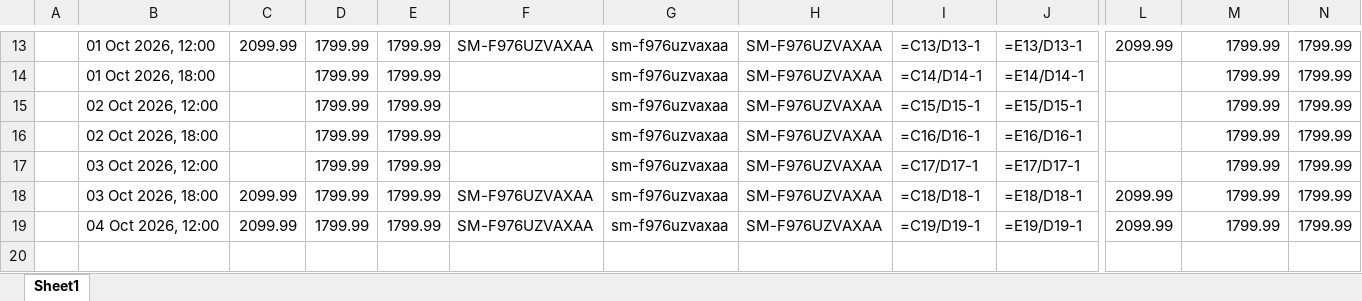
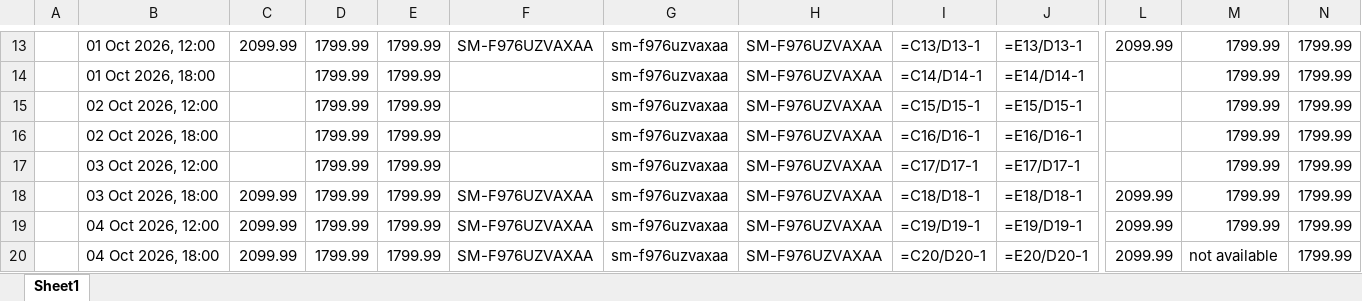
Before and after one commit to rathi-eucloid/new-request, an Excel workbook: outputs/results.xlsx, sheet Sheet1, drawn as a sheet; only a part is shown, gaps mark what is left out; values as stored, in another font and other column widths than the file's, no borders; formulas without a stored value are shown as written; rows hold the shown columns only; the diff names each change by its address in the sheet, - before the commit and + after, or states it on an @@ line.

```diff
--- a/outputs/results.xlsx (sheet Sheet1)
+++ b/outputs/results.xlsx (sheet Sheet1)
+row 20:  | 04 Oct 2026, 18:00 | 2099.99 | 1799.99 | 1799.99 | SM-F976UZVAXAA | sm-f976uzvaxaa | SM-F976UZVAXAA | =C20/D20-1 | =E20/D20-1 | 2099.99 | not available | 1799.99
```
Also changed, not shown: 30 other files.
